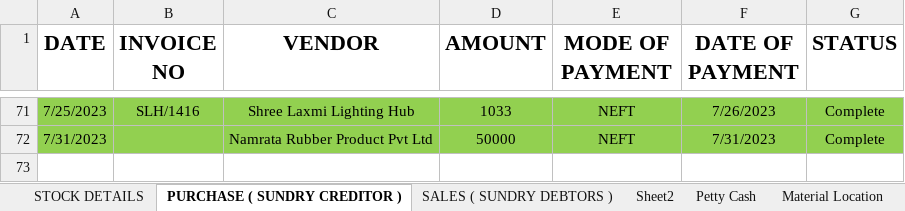
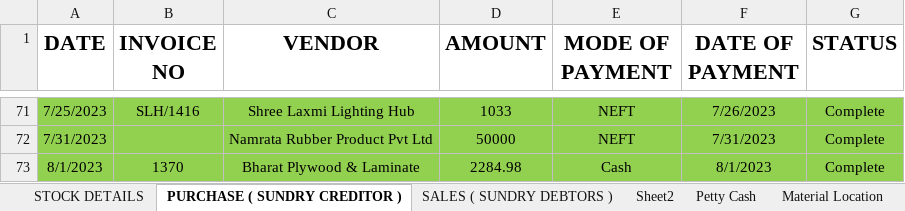
Before and after one commit to JPTechatronics/J-P-Techatronics-2023-2024, an Excel workbook: Stock.xlsx, sheet PURCHASE ( SUNDRY CREDITOR ), drawn as a sheet; only a part is shown, gaps mark what is left out; values as stored, in another font and other column widths than the file's, no borders; the diff names each change by its address in the sheet, - before the commit and + after, or states it on an @@ line.

```diff
--- a/Stock.xlsx (sheet PURCHASE ( SUNDRY CREDITOR ))
+++ b/Stock.xlsx (sheet PURCHASE ( SUNDRY CREDITOR ))
+row 73: 8/1/2023 | 1370 | Bharat Plywood & Laminate | 2284.98 | Cash | 8/1/2023 | Complete
```
Also changed, not shown: sheet Petty Cash, Attendance.xlsx.
